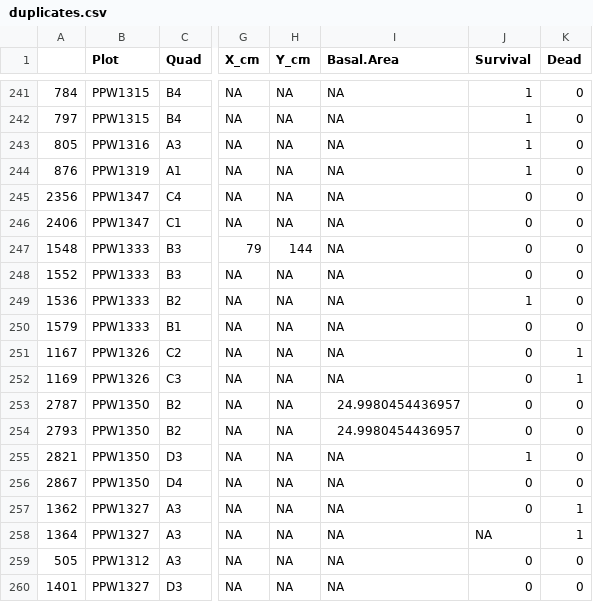
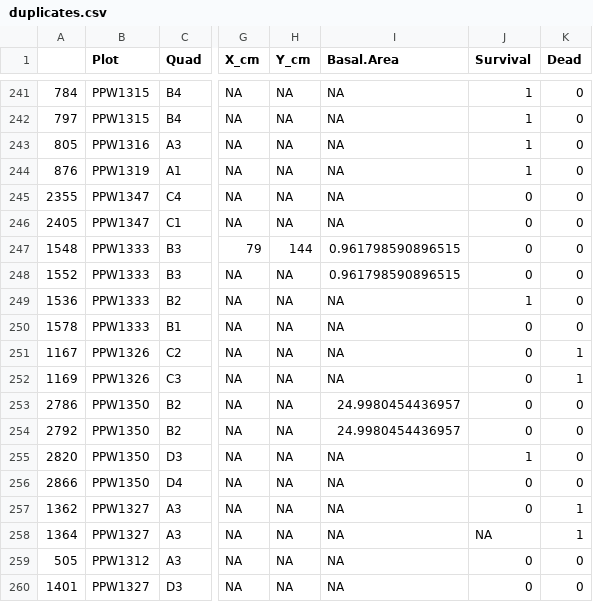
Before and after one commit to mkozanitas/ppw_working, a CSV file: data/duplicates.csv, drawn as a sheet; only a part is shown, gaps mark what is left out; the diff covers the shown part only; the diff names each change by its address in the sheet, - before the commit and + after, or states it on an @@ line.

```diff
--- a/data/duplicates.csv
+++ b/data/duplicates.csv
-A245: 2356
+A245: 2355
-A246: 2406
+A246: 2405
-I247:I248 (Basal.Area): NA
+I247:I248 (Basal.Area): 0.961798590896515
-A250: 1579
+A250: 1578
-A253: 2787
+A253: 2786
-A254: 2793
+A254: 2792
-A255: 2821
+A255: 2820
-A256: 2867
+A256: 2866
```
Also changed, not shown: 2 removed rows and 36 edited cells elsewhere in this file, data/bSprout-NAs.csv, data/mult-plots-species.csv, 8 other files.
